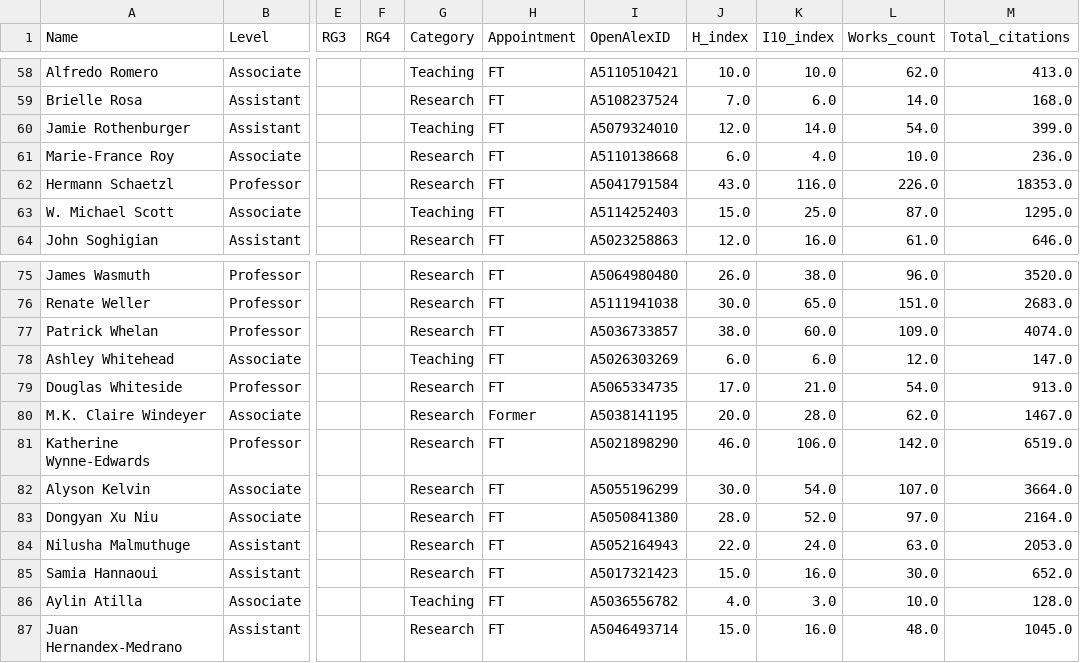
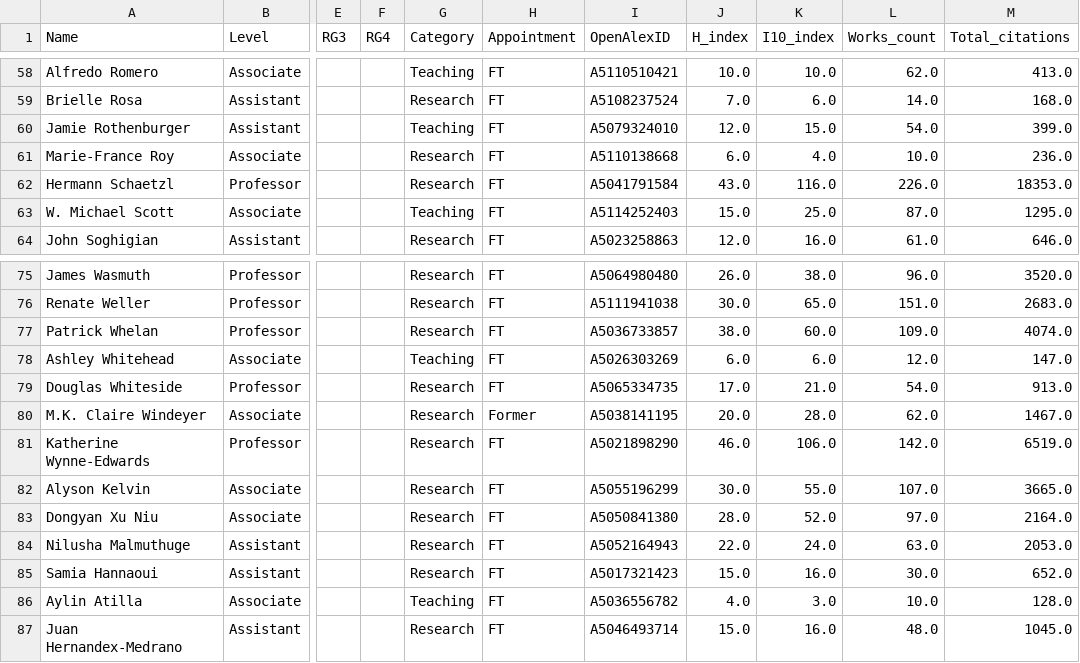
Before and after one commit to ResonanceResearch/WCVM_VetMic, a CSV file: data/roster_with_metrics.csv, drawn as a sheet; only a part is shown, gaps mark what is left out; the diff names each change by its address in the sheet, - before the commit and + after, or states it on an @@ line.

```diff
--- a/data/roster_with_metrics.csv
+++ b/data/roster_with_metrics.csv
-K60 (I10_index): 14.0
+K60 (I10_index): 15.0
-K82 (I10_index): 54.0
+K82 (I10_index): 55.0
-M82 (Total_citations): 3664.0
+M82 (Total_citations): 3665.0
```
